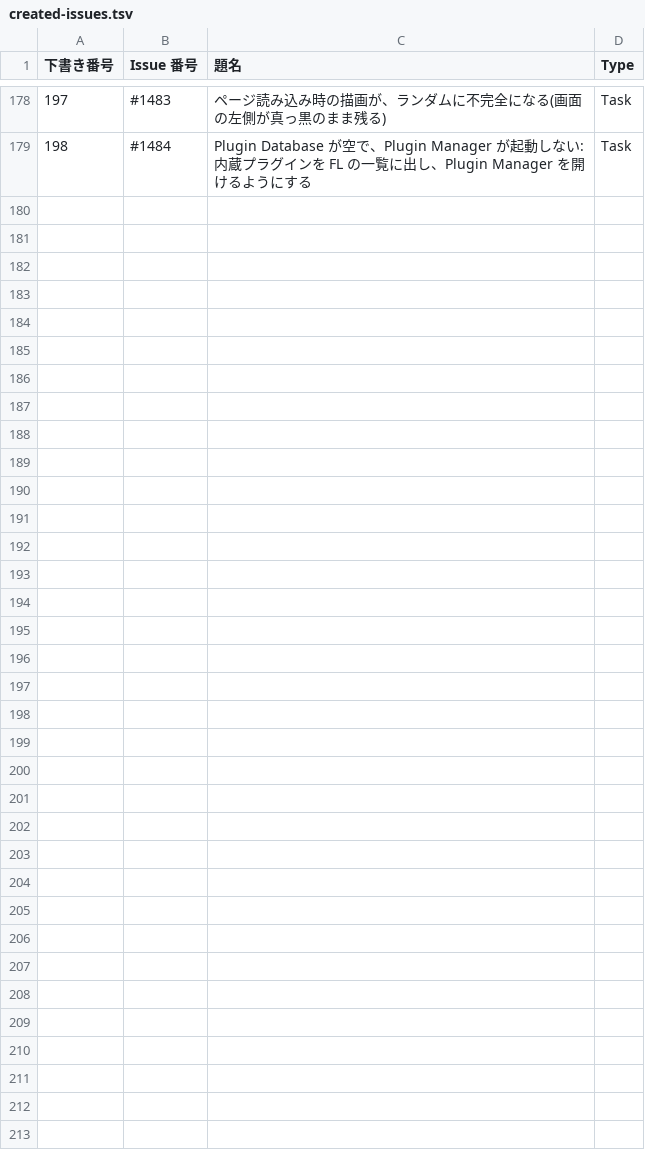
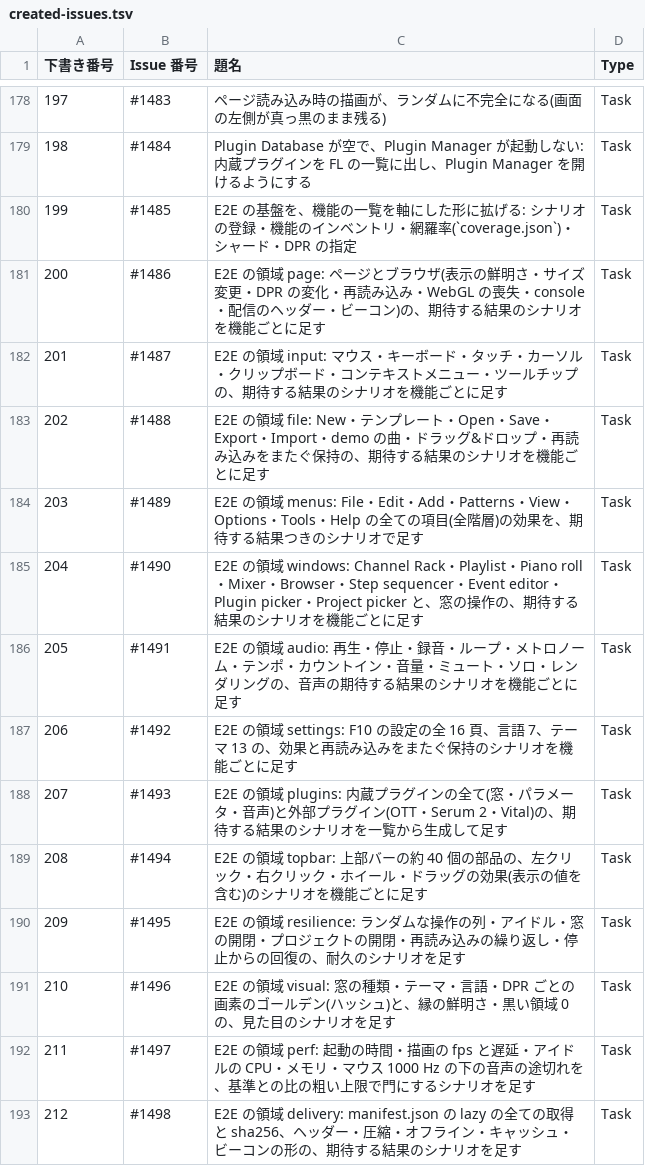
Before and after one commit to signature-studio/signature-studio, a TSV file: pm-work/created-issues.tsv, drawn as a sheet; only a part is shown, gaps mark what is left out.

```diff
--- a/pm-work/created-issues.tsv
+++ b/pm-work/created-issues.tsv
@@ -179 +179,15 @@
 198	#1484	Plugin Database が空で、Plugin Manager が起動しない: 内蔵プラグインを FL の一覧に出し、Plugin Manager を開けるようにする	Task
+199	#1485	E2E の基盤を、機能の一覧を軸にした形に拡げる: シナリオの登録・機能のインベントリ・網羅率(`coverage.json`)・シャード・DPR の指定	Task
+200	#1486	E2E の領域 page: ページとブラウザ(表示の鮮明さ・サイズ変更・DPR の変化・再読み込み・WebGL の喪失・console・配信のヘッダー・ビーコン)の、期待する結果のシナリオを機能ごとに足す	Task
+201	#1487	E2E の領域 input: マウス・キーボード・タッチ・カーソル・クリップボード・コンテキストメニュー・ツールチップの、期待する結果のシナリオを機能ごとに足す	Task
+202	#1488	E2E の領域 file: New・テンプレート・Open・Save・Export・Import・demo の曲・ドラッグ&ドロップ・再読み込みをまたぐ保持の、期待する結果のシナリオを機能ごとに足す	Task
+203	#1489	E2E の領域 menus: File・Edit・Add・Patterns・View・Options・Tools・Help の全ての項目(全階層)の効果を、期待する結果つきのシナリオで足す	Task
+204	#1490	E2E の領域 windows: Channel Rack・Playlist・Piano roll・Mixer・Browser・Step sequencer・Event editor・Plugin picker・Project picker と、窓の操作の、期待する結果のシナリオを機能ごとに足す	Task
+205	#1491	E2E の領域 audio: 再生・停止・録音・ループ・メトロノーム・テンポ・カウントイン・音量・ミュート・ソロ・レンダリングの、音声の期待する結果のシナリオを機能ごとに足す	Task
+206	#1492	E2E の領域 settings: F10 の設定の全 16 頁、言語 7、テーマ 13 の、効果と再読み込みをまたぐ保持のシナリオを機能ごとに足す	Task
+207	#1493	E2E の領域 plugins: 内蔵プラグインの全て(窓・パラメータ・音声)と外部プラグイン(OTT・Serum 2・Vital)の、期待する結果のシナリオを一覧から生成して足す	Task
+208	#1494	E2E の領域 topbar: 上部バーの約 40 個の部品の、左クリック・右クリック・ホイール・ドラッグの効果(表示の値を含む)のシナリオを機能ごとに足す	Task
+209	#1495	E2E の領域 resilience: ランダムな操作の列・アイドル・窓の開閉・プロジェクトの開閉・再読み込みの繰り返し・停止からの回復の、耐久のシナリオを足す	Task
+210	#1496	E2E の領域 visual: 窓の種類・テーマ・言語・DPR ごとの画素のゴールデン(ハッシュ)と、縁の鮮明さ・黒い領域 0 の、見た目のシナリオを足す	Task
+211	#1497	E2E の領域 perf: 起動の時間・描画の fps と遅延・アイドルの CPU・メモリ・マウス 1000 Hz の下の音声の途切れを、基準との比の粗い上限で門にするシナリオを足す	Task
+212	#1498	E2E の領域 delivery: manifest.json の lazy の全ての取得と sha256、ヘッダー・圧縮・オフライン・キャッシュ・ビーコンの形の、期待する結果のシナリオを足す	Task
```
Also changed, not shown: 15 other files.
